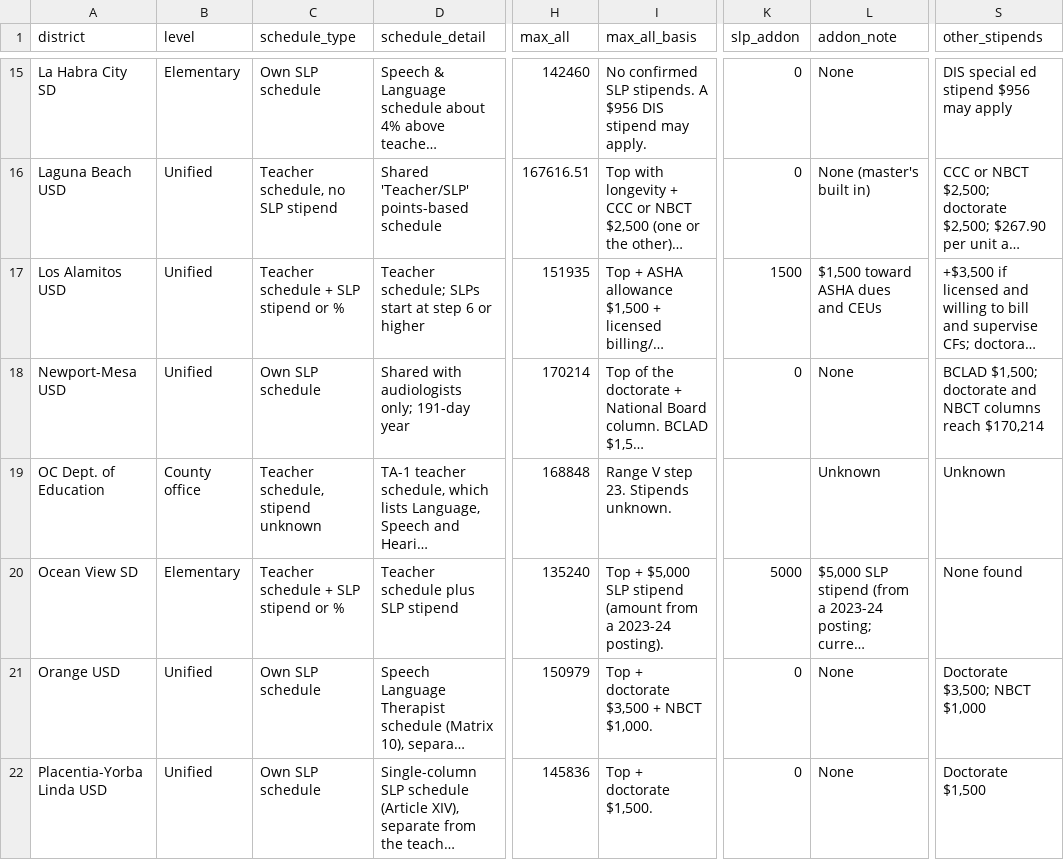
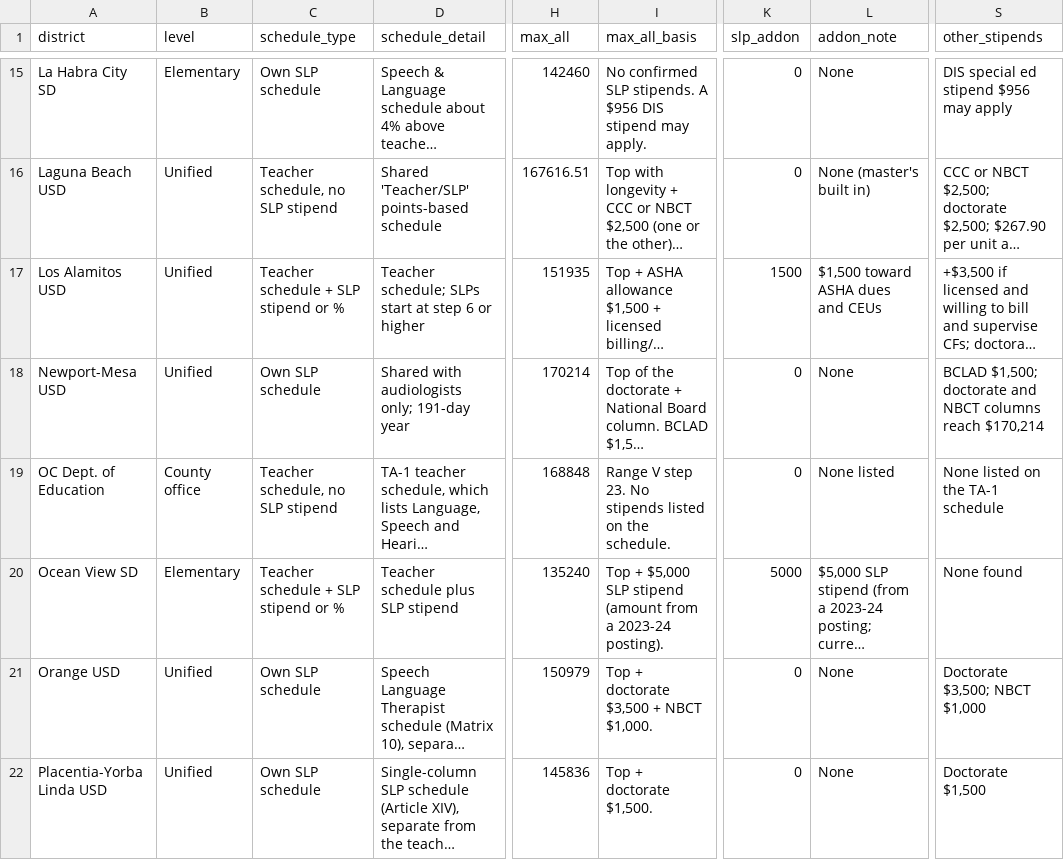
Before and after one commit to dsycho/oc-slp-pay, a CSV file: oc_slp_pay.csv, drawn as a sheet; only a part is shown, gaps mark what is left out; long unchanged cells end in …; the diff names each change by its address in the sheet, - before the commit and + after, or states it on an @@ line.

```diff
--- a/oc_slp_pay.csv
+++ b/oc_slp_pay.csv
-C19 (schedule_type): Teacher schedule, stipend unknown
+C19 (schedule_type): Teacher schedule, no SLP stipend
-I19 (max_all_basis): Range V step 23. Stipends unknown.
+I19 (max_all_basis): Range V step 23. No stipends listed on the schedule.
-K19 (slp_addon): (empty)
+K19 (slp_addon): 0
-L19 (addon_note): Unknown
+L19 (addon_note): None listed
-S19 (other_stipends): Unknown
+S19 (other_stipends): None listed on the TA-1 schedule
```
Also changed, not shown: 2 other files.
